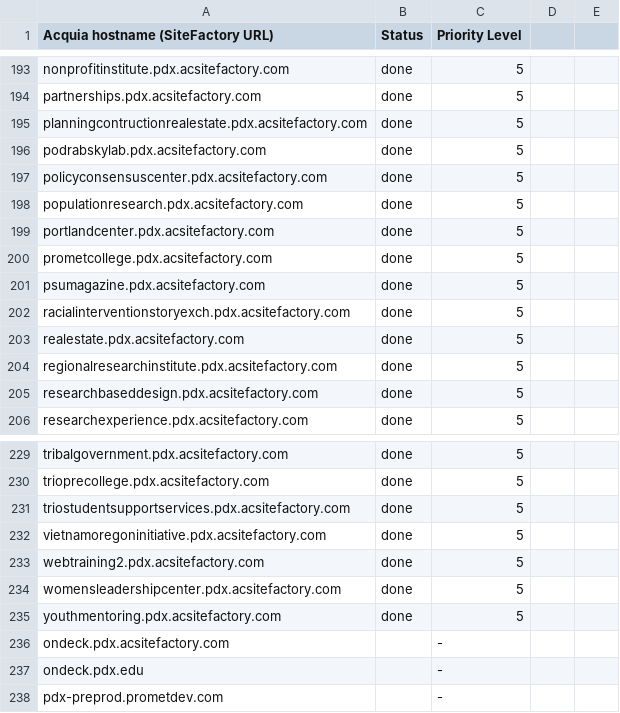
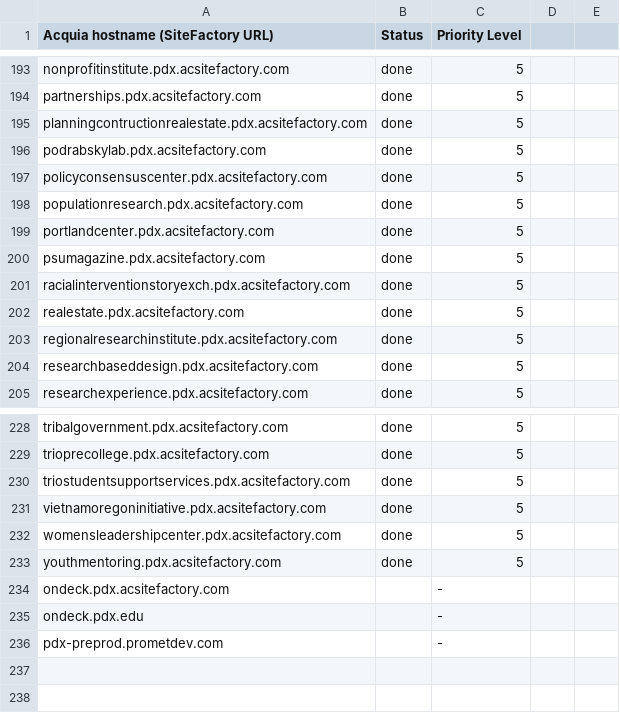
Before and after one commit to geoSkogen/acq-api-cli, a CSV file: imports/priority.csv, drawn as a sheet; only a part is shown, gaps mark what is left out.

```diff
--- a/imports/priority.csv
+++ b/imports/priority.csv
@@ -199,3 +199,2 @@ populationresearch.pdx.acsitefactory.com,done,5,,
 portlandcenter.pdx.acsitefactory.com,done,5,,
-prometcollege.pdx.acsitefactory.com,done,5,,
 psumagazine.pdx.acsitefactory.com,done,5,,
@@ -232,3 +231,2 @@ triostudentsupportservices.pdx.acsitefactory.com,done ,5,,
 vietnamoregoninitiative.pdx.acsitefactory.com,done ,5,,
-webtraining2.pdx.acsitefactory.com,done ,5,,
 womensleadershipcenter.pdx.acsitefactory.com,done,5,,
```
Also changed, not shown: exports/acsf-sites-i.csv, exports/acsf-sites.csv, 2 other files.
